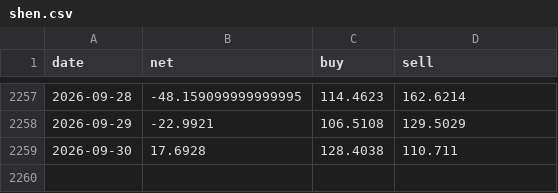
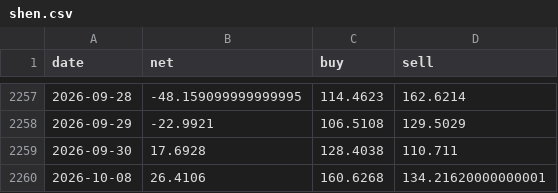
Before and after one commit to royyiyangliu/filingtracker, a CSV file: data/hkdata/flow/shen.csv, drawn as a sheet; only a part is shown, gaps mark what is left out; the diff names each change by its address in the sheet, - before the commit and + after, or states it on an @@ line.

```diff
--- a/data/hkdata/flow/shen.csv
+++ b/data/hkdata/flow/shen.csv
+row 2260: 2026-10-08 | 26.4106 | 160.6268 | 134.21620000000001
```
Also changed, not shown: data/hkdata/flow/hu.csv, 2 other files.
